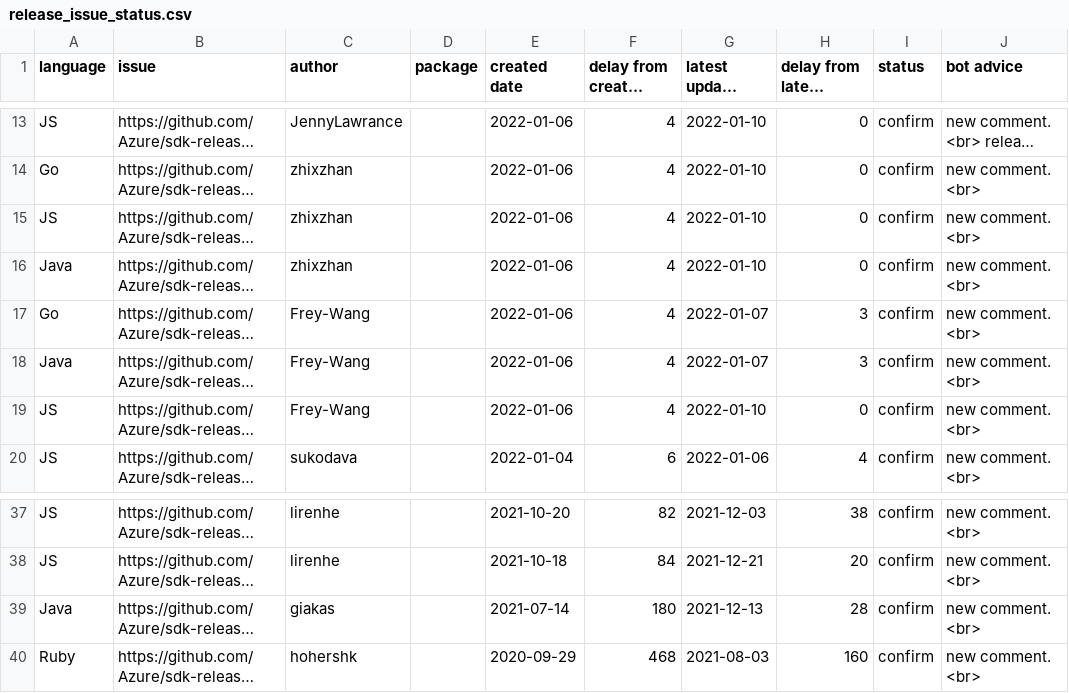
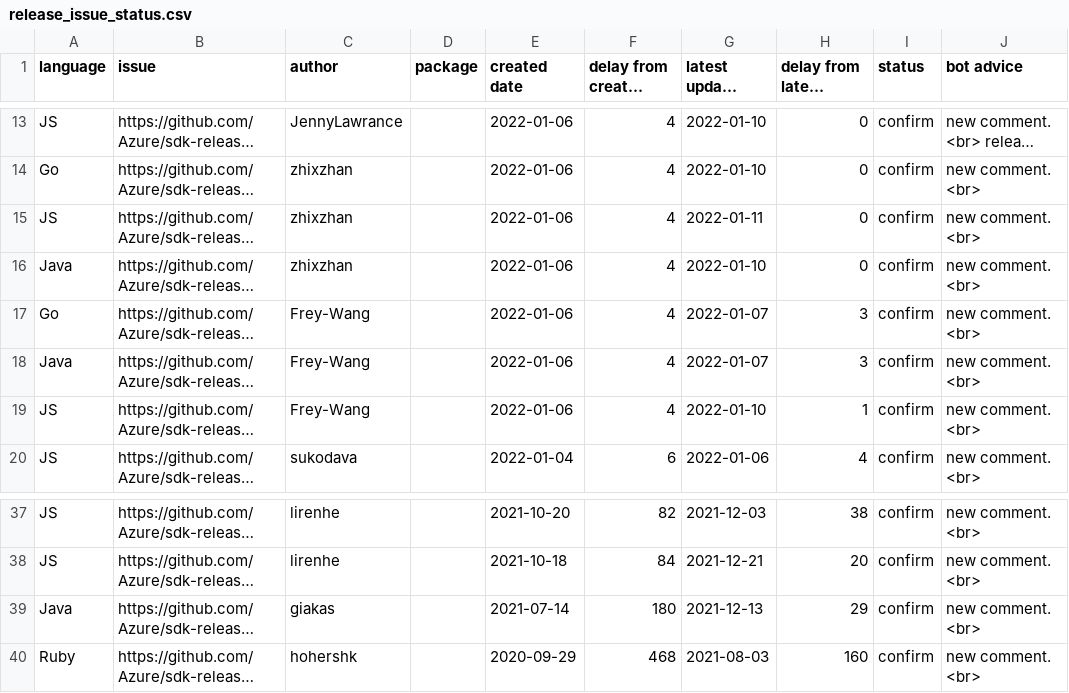
Before and after one commit to msyyc/file-storage, a CSV file: release_issue_status.csv, drawn as a sheet; only a part is shown, gaps mark what is left out; long unchanged cells end in …; the diff names each change by its address in the sheet, - before the commit and + after, or states it on an @@ line.

Commit message:
update excel

```diff
--- a/release_issue_status.csv
+++ b/release_issue_status.csv
-G15 (latest update time): 2022-01-10
+G15 (latest update time): 2022-01-11
-H19 (delay from latest update): 0
+H19 (delay from latest update): 1
-H39 (delay from latest update): 28
+H39 (delay from latest update): 29
```
